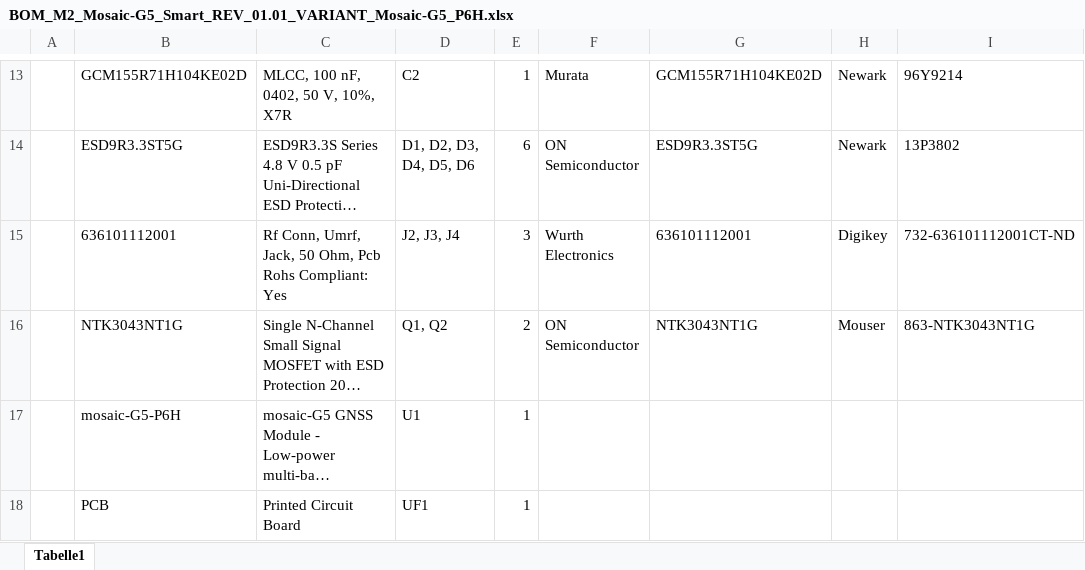
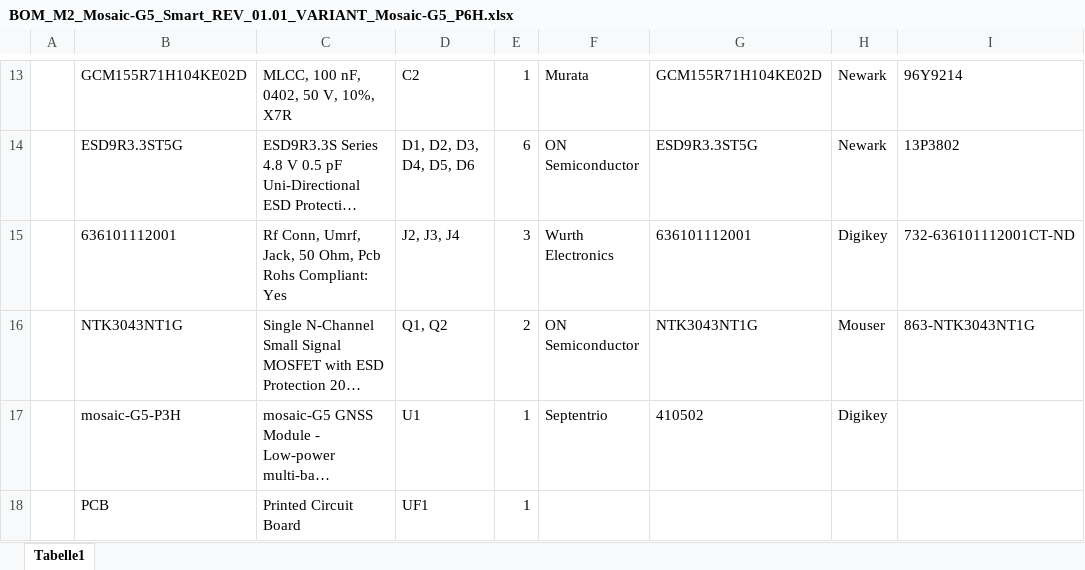
Before and after one commit to septentrio-gnss/G5Dot, an Excel workbook: BOM_M2_Mosaic-G5_Smart_REV_01.01_VARIANT_Mosaic-G5_P6H.xlsx, sheet Tabelle1, drawn as a sheet; only a part is shown, gaps mark what is left out; long unchanged cells end in …; values as stored, in another font and other column widths than the file's, no borders; charts and pictures not drawn; the diff names each change by its address in the sheet, - before the commit and + after, or states it on an @@ line.

```diff
--- a/BOM_M2_Mosaic-G5_Smart_REV_01.01_VARIANT_Mosaic-G5_P6H.xlsx (sheet Tabelle1)
+++ b/BOM_M2_Mosaic-G5_Smart_REV_01.01_VARIANT_Mosaic-G5_P6H.xlsx (sheet Tabelle1)
-B17: mosaic-G5-P6H
+B17: mosaic-G5-P3H
-F17: (empty)
+F17: Septentrio
-G17: (empty)
+G17: 410502
-H17: (empty)
+H17: Digikey
```
Also changed, not shown: 1 other file.
